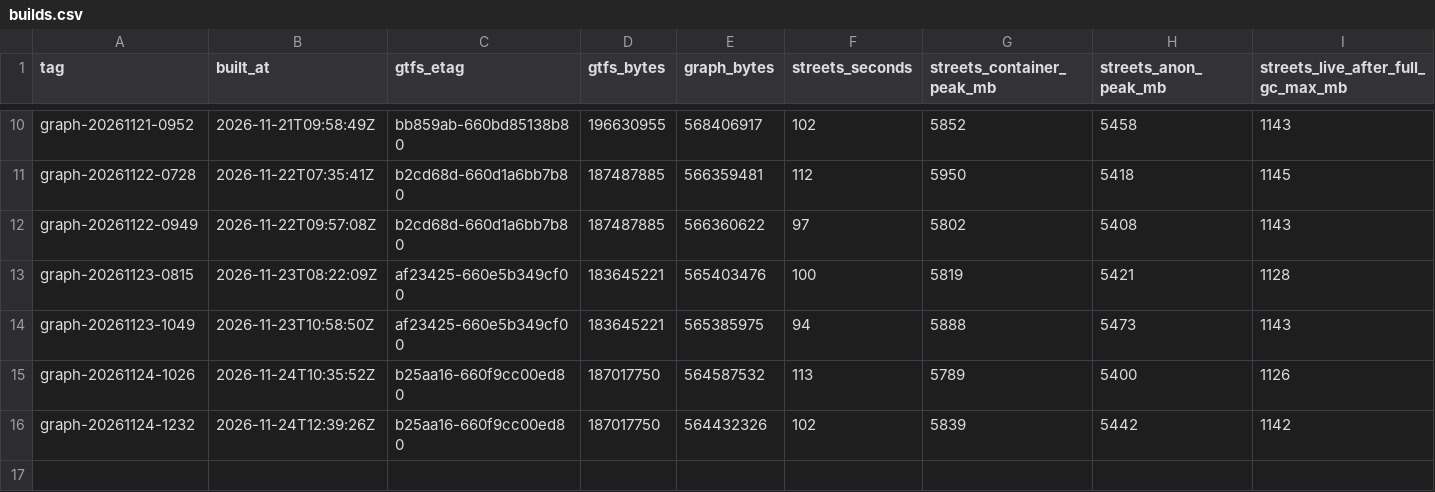
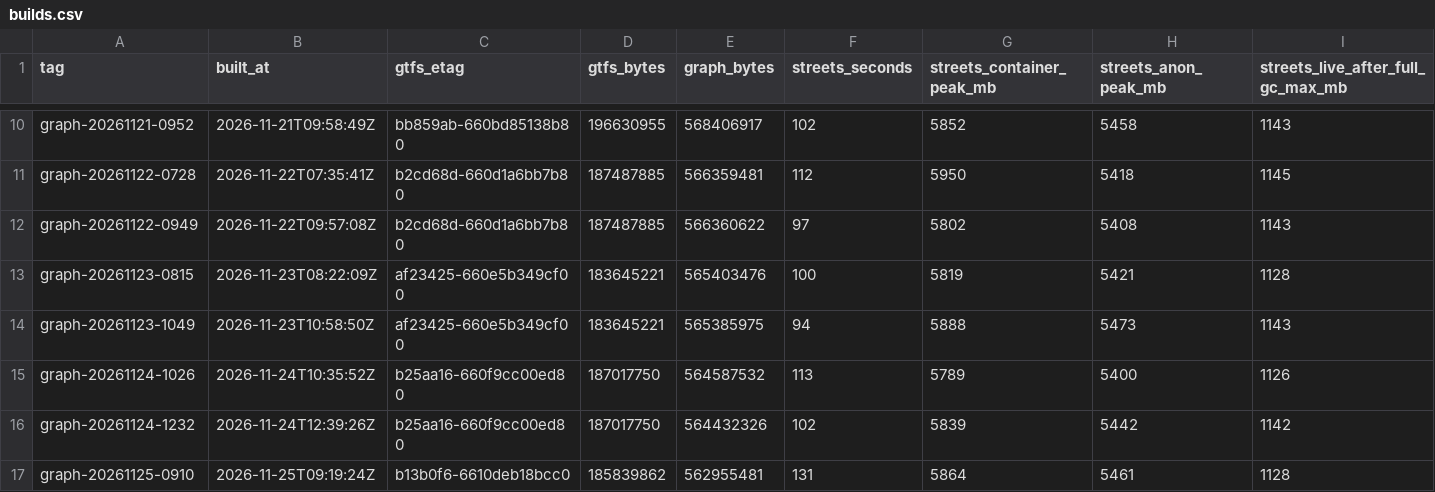
Before and after one commit to lucascercato/lepio-graph, a CSV file: status/builds.csv, drawn as a sheet; only a part is shown, gaps mark what is left out; rows hold the shown columns only; the diff names each change by its address in the sheet, - before the commit and + after, or states it on an @@ line.

```diff
--- a/status/builds.csv
+++ b/status/builds.csv
+row 17: graph-20261125-0910 | 2026-11-25T09:19:24Z | b13b0f6-6610deb18bcc0 | 185839862 | 562955481 | 131 | 5864 | 5461 | 1128
```
Also changed, not shown: 1 other file.
